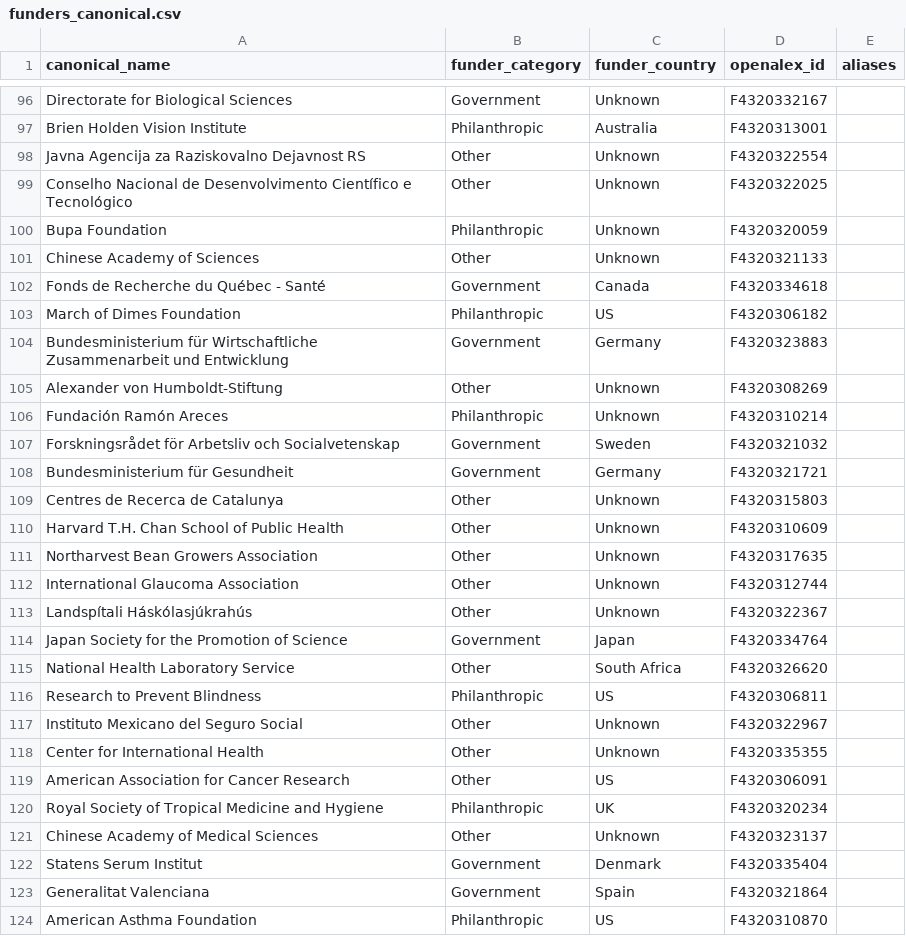
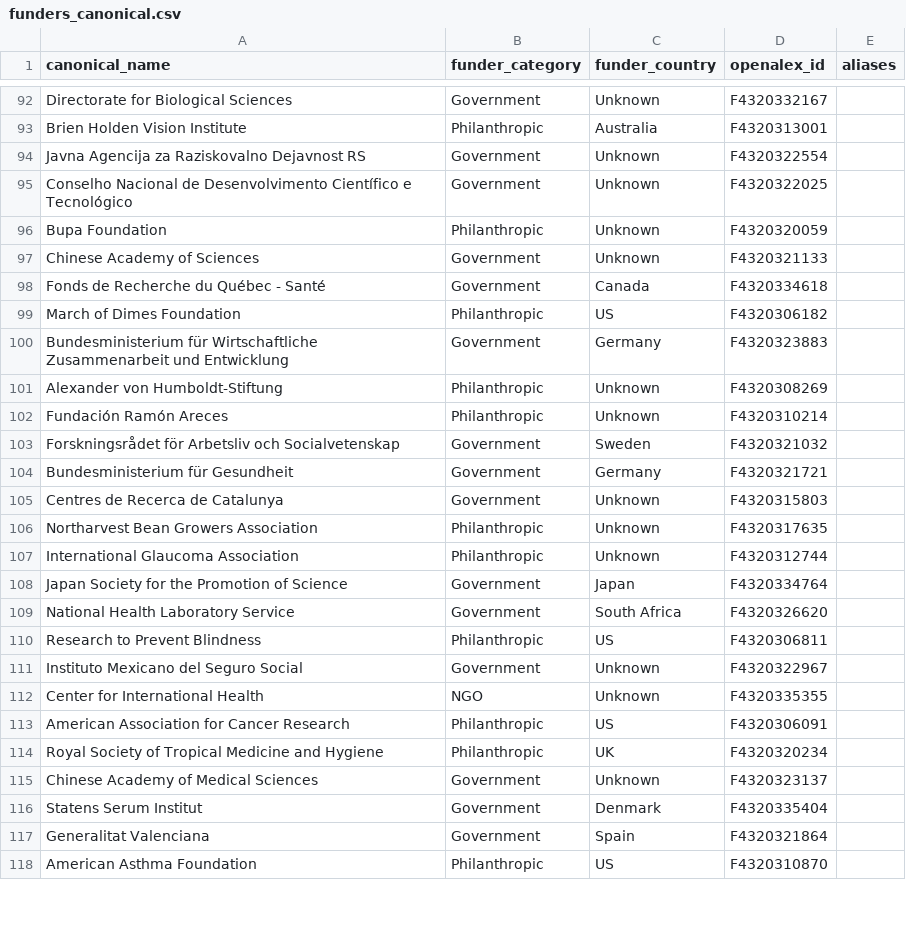
Before and after one commit to ifeldhaus/global-health-research-map, a CSV file: data/funders_canonical.csv, drawn as a sheet; only a part is shown, gaps mark what is left out; the diff covers the shown part only.

```diff
--- a/data/funders_canonical.csv
+++ b/data/funders_canonical.csv
@@ -97,6 +93,6 @@ Directorate for Biological Sciences,Government,Unknown,F4320332167,
 Brien Holden Vision Institute,Philanthropic,Australia,F4320313001,
-Javna Agencija za Raziskovalno Dejavnost RS,Other,Unknown,F4320322554,
-Conselho Nacional de Desenvolvimento Científico e Tecnológico,Other,Unknown,F4320322025,
+Javna Agencija za Raziskovalno Dejavnost RS,Government,Unknown,F4320322554,
+Conselho Nacional de Desenvolvimento Científico e Tecnológico,Government,Unknown,F4320322025,
 Bupa Foundation,Philanthropic,Unknown,F4320320059,
-Chinese Academy of Sciences,Other,Unknown,F4320321133,
+Chinese Academy of Sciences,Government,Unknown,F4320321133,
 Fonds de Recherche du Québec - Santé,Government,Canada,F4320334618,
@@ -104,3 +100,3 @@ March of Dimes Foundation,Philanthropic,US,F4320306182,
 Bundesministerium für Wirtschaftliche Zusammenarbeit und Entwicklung,Government,Germany,F4320323883,
-Alexander von Humboldt-Stiftung,Other,Unknown,F4320308269,
+Alexander von Humboldt-Stiftung,Philanthropic,Unknown,F4320308269,
 Fundación Ramón Areces,Philanthropic,Unknown,F4320310214,
@@ -108,15 +104,13 @@ Forskningsrådet för Arbetsliv och Socialvetenskap,Government,Sweden,F432032103
 Bundesministerium für Gesundheit,Government,Germany,F4320321721,
-Centres de Recerca de Catalunya,Other,Unknown,F4320315803,
-Harvard T.H. Chan School of Public Health,Other,Unknown,F4320310609,
-Northarvest Bean Growers Association,Other,Unknown,F4320317635,
-International Glaucoma Association,Other,Unknown,F4320312744,
-Landspítali Háskólasjúkrahús,Other,Unknown,F4320322367,
+Centres de Recerca de Catalunya,Government,Unknown,F4320315803,
+Northarvest Bean Growers Association,Philanthropic,Unknown,F4320317635,
+International Glaucoma Association,Philanthropic,Unknown,F4320312744,
 Japan Society for the Promotion of Science,Government,Japan,F4320334764,
-National Health Laboratory Service,Other,South Africa,F4320326620,
+National Health Laboratory Service,Government,South Africa,F4320326620,
 Research to Prevent Blindness,Philanthropic,US,F4320306811,
-Instituto Mexicano del Seguro Social,Other,Unknown,F4320322967,
-Center for International Health,Other,Unknown,F4320335355,
-American Association for Cancer Research,Other,US,F4320306091,
+Instituto Mexicano del Seguro Social,Government,Unknown,F4320322967,
+Center for International Health,NGO,Unknown,F4320335355,
+American Association for Cancer Research,Philanthropic,US,F4320306091,
 Royal Society of Tropical Medicine and Hygiene,Philanthropic,UK,F4320320234,
-Chinese Academy of Medical Sciences,Other,Unknown,F4320323137,
+Chinese Academy of Medical Sciences,Government,Unknown,F4320323137,
 Statens Serum Institut,Government,Denmark,F4320335404,
```
Also changed, not shown: 26 removed rows and 42 edited cells elsewhere in this file.
